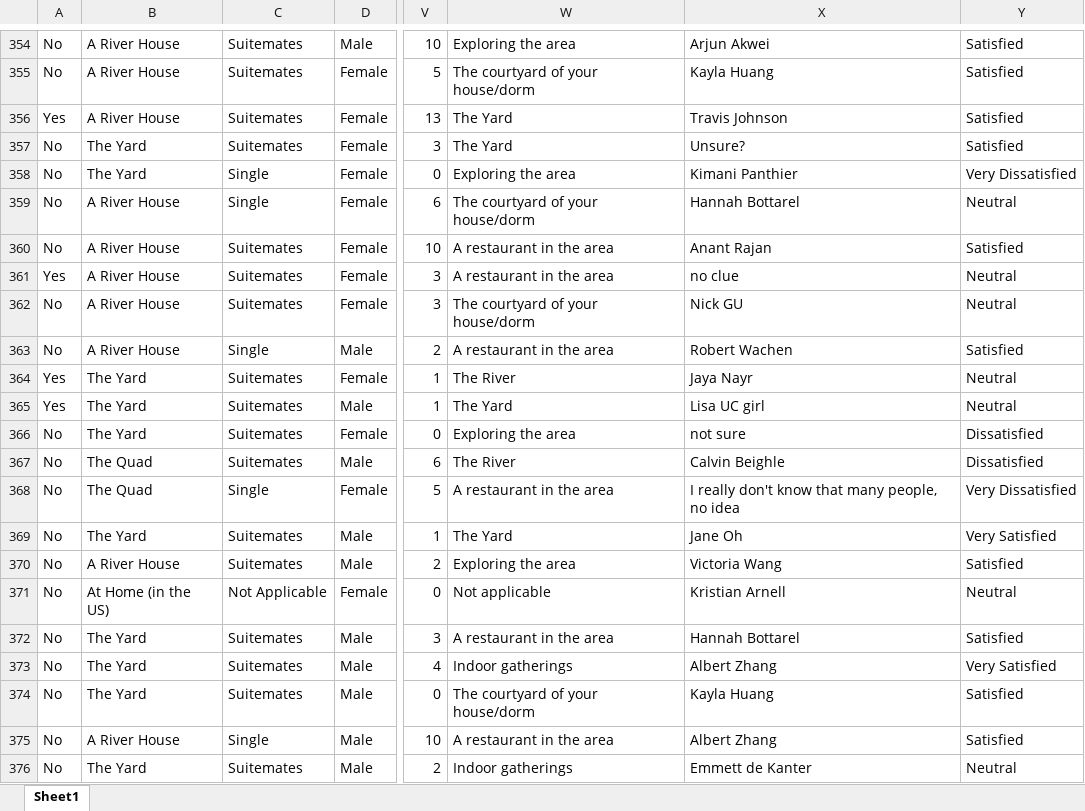
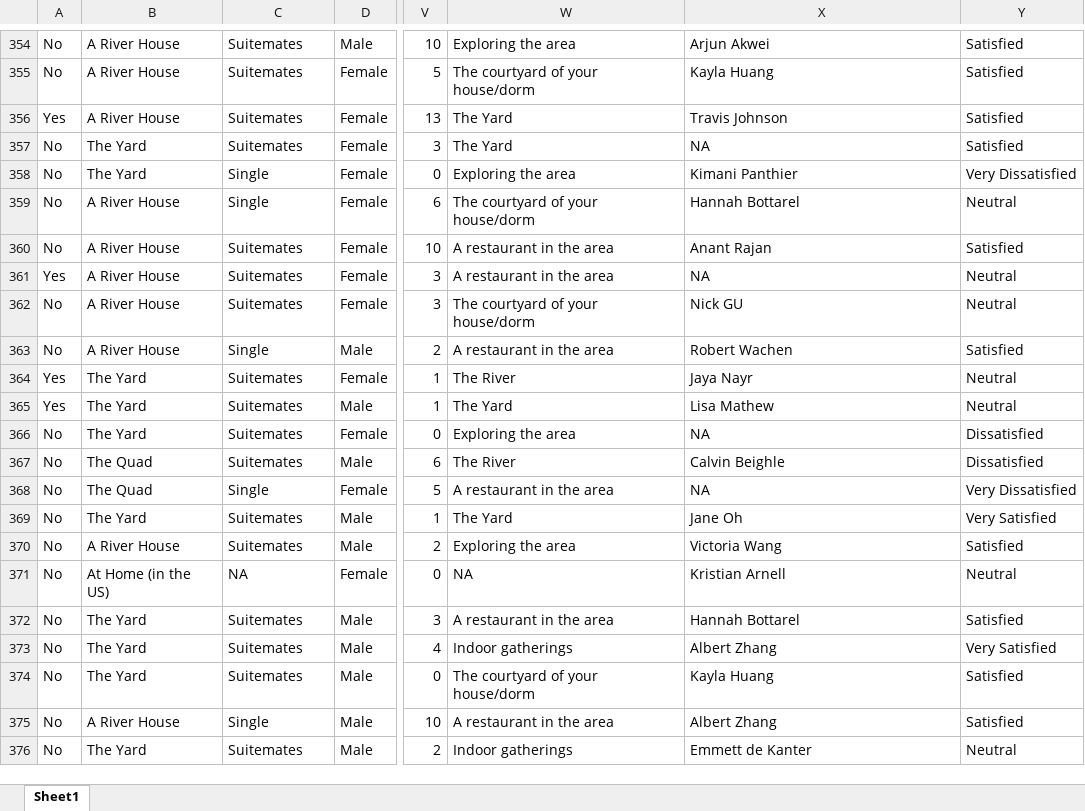
Before and after one commit to kmcphie/Social_Connections_2024, an Excel workbook: shiny_app/raw_data/responses_1.xlsx, sheet Sheet1, drawn as a sheet; only a part is shown, gaps mark what is left out; values as stored, in another font and other column widths than the file's, no borders; the diff covers the shown part only; the diff names each change by its address in the sheet, - before the commit and + after, or states it on an @@ line.

```diff
--- a/shiny_app/raw_data/responses_1.xlsx (sheet Sheet1)
+++ b/shiny_app/raw_data/responses_1.xlsx (sheet Sheet1)
-X357: Unsure?
+X357: NA
-X361: no clue
+X361: NA
-X365: Lisa UC girl
+X365: Lisa Mathew
-X366: not sure
+X366: NA
-X368: I really don't know that many people, no idea
+X368: NA
-C371: Not Applicable
+C371: NA
-W371: Not applicable
+W371: NA
```
Also changed, not shown: 43 edited cells elsewhere in this sheet, 2 other files.
